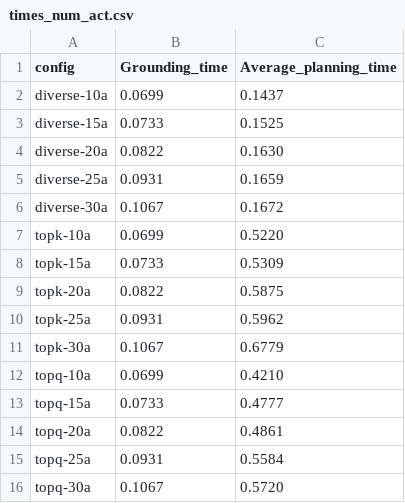
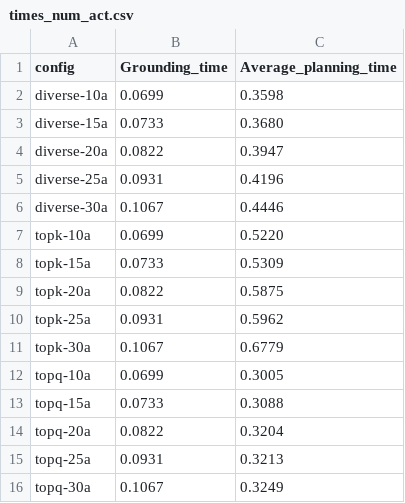
Before and after one commit to Aleee01/ScenarioGeneration, a CSV file: experiments/acts/times_num_act.csv, drawn as a sheet.

```diff
--- a/experiments/acts/times_num_act.csv
+++ b/experiments/acts/times_num_act.csv
@@ -1,7 +1,7 @@
 config,Grounding_time,Average_planning_time
-diverse-10a,0.0699,0.1437
-diverse-15a,0.0733,0.1525
-diverse-20a,0.0822,0.1630
-diverse-25a,0.0931,0.1659
-diverse-30a,0.1067,0.1672
+diverse-10a,0.0699,0.3598
+diverse-15a,0.0733,0.3680
+diverse-20a,0.0822,0.3947
+diverse-25a,0.0931,0.4196
+diverse-30a,0.1067,0.4446
 topk-10a,0.0699,0.5220
@@ -11,6 +11,6 @@ topk-25a,0.0931,0.5962
 topk-30a,0.1067,0.6779
-topq-10a,0.0699,0.4210
-topq-15a,0.0733,0.4777
-topq-20a,0.0822,0.4861
-topq-25a,0.0931,0.5584
-topq-30a,0.1067,0.5720
+topq-10a,0.0699,0.3005
+topq-15a,0.0733,0.3088
+topq-20a,0.0822,0.3204
+topq-25a,0.0931,0.3213
+topq-30a,0.1067,0.3249
```
Also changed, not shown: 40 other files.
